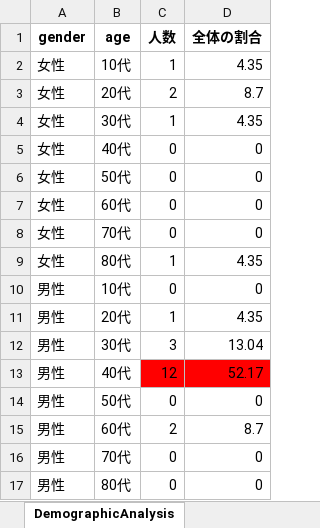
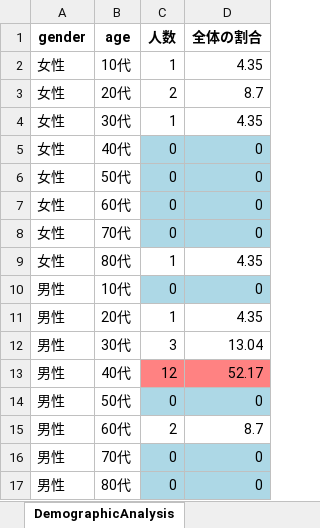
Before and after one commit to koseki3104/marketing_date, an Excel workbook: media/data_analytics.xlsx, sheet DemographicAnalysis, drawn as a sheet; values as stored, in another font and other column widths than the file's, no borders; the diff names each change by its address in the sheet, - before the commit and + after, or states it on an @@ line.

```diff
--- a/media/data_analytics.xlsx (sheet DemographicAnalysis)
+++ b/media/data_analytics.xlsx (sheet DemographicAnalysis)
-C5:D8 fill: none
+C5:D8 fill: #ADD8E6
-C10:D10 fill: none
+C10:D10 fill: #ADD8E6
-C13:D13 fill: #FF0000
+C13:D13 fill: #FF8282
-C14:D14 fill: none
+C14:D14 fill: #ADD8E6
-C16:D17 fill: none
+C16:D17 fill: #ADD8E6
```
Also changed, not shown: 1 other file.
